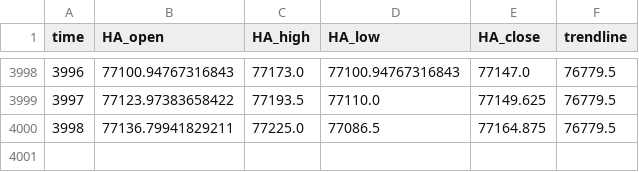
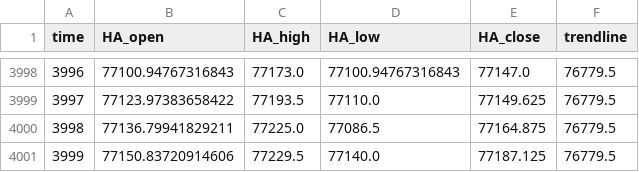
Before and after one commit to shirishaardak/python_crypto_bot, a CSV file: data/price_trend_strategy/BTCUSD_processed.csv, drawn as a sheet; only a part is shown, gaps mark what is left out.

Commit message:
auto update

```diff
--- a/data/price_trend_strategy/BTCUSD_processed.csv
+++ b/data/price_trend_strategy/BTCUSD_processed.csv
@@ -4000 +4000,2 @@ time,HA_open,HA_high,HA_low,HA_close,trendline
 3998,77136.79941829211,77225.0,77086.5,77164.875,76779.5
+3999,77150.83720914606,77229.5,77140.0,77187.125,76779.5
```
